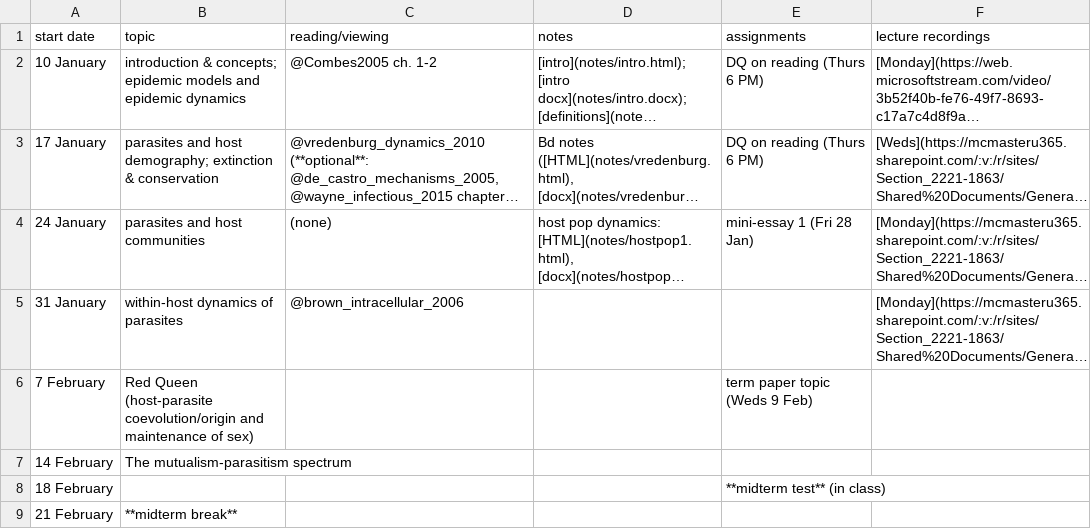
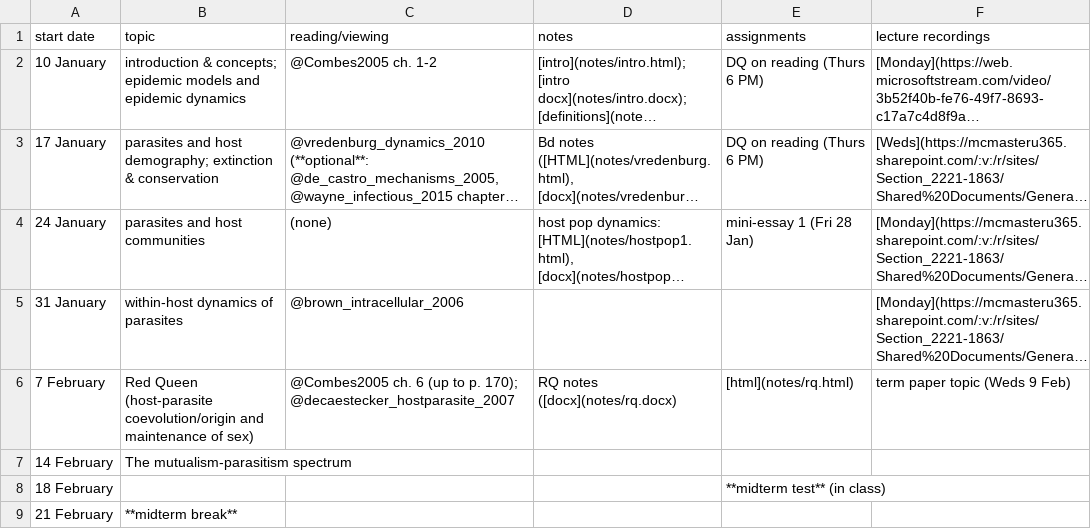
Before and after one commit to bbolker/bio4ae3, a CSV file: sched.csv, drawn as a sheet; only a part is shown; long unchanged cells end in …; the diff names each change by its address in the sheet, - before the commit and + after, or states it on an @@ line.

Commit message:
rq notes etc

```diff
--- a/sched.csv
+++ b/sched.csv
-C6 (reading/viewing): (empty)
+C6 (reading/viewing): @Combes2005 ch. 6 (up to p. 170); @decaestecker_hostparasite_2007
-D6 (notes): (empty)
+D6 (notes): RQ notes ([docx](notes/rq.docx)
-E6 (assignments): term paper topic (Weds 9 Feb)
+E6 (assignments): [html](notes/rq.html)
-F6 (lecture recordings): (empty)
+F6 (lecture recordings): term paper topic (Weds 9 Feb)
```
Also changed, not shown: 13 other files.
